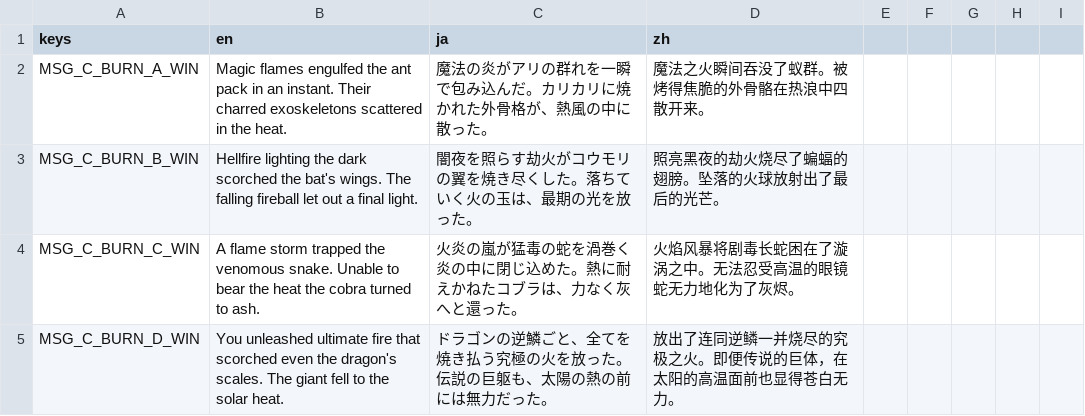
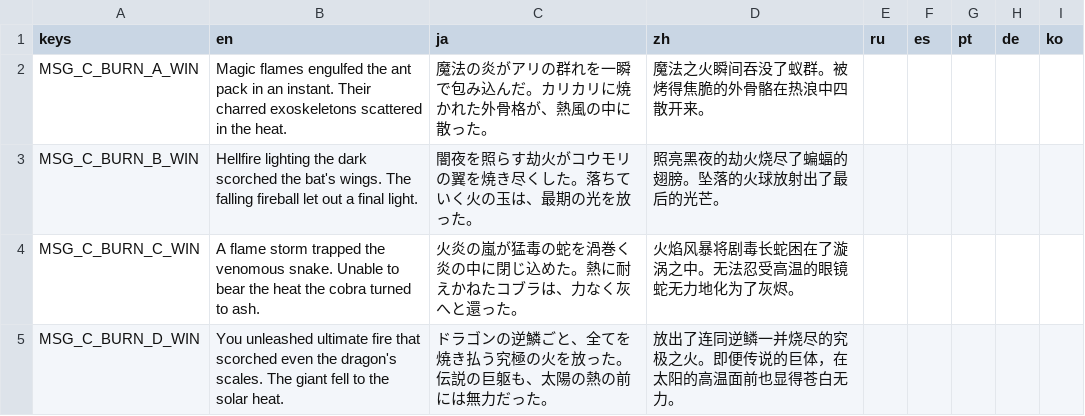
Before and after one commit to horaguchi/kumopaku, a CSV file: localization_msg_b.csv, drawn as a sheet; only a part is shown; the diff names each change by its address in the sheet, - before the commit and + after, or states it on an @@ line.

```diff
--- a/localization_msg_b.csv
+++ b/localization_msg_b.csv
-E1: (empty)
+E1: ru
-F1: (empty)
+F1: es
-G1: (empty)
+G1: pt
-H1: (empty)
+H1: de
-I1: (empty)
+I1: ko
```
Also changed, not shown: localization.csv, localization_msg_e.csv, 20 other files.
